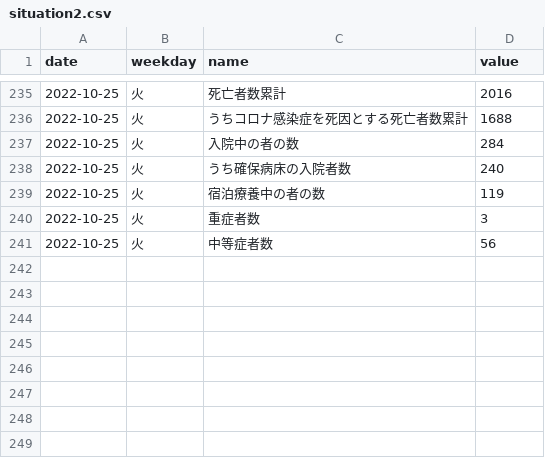
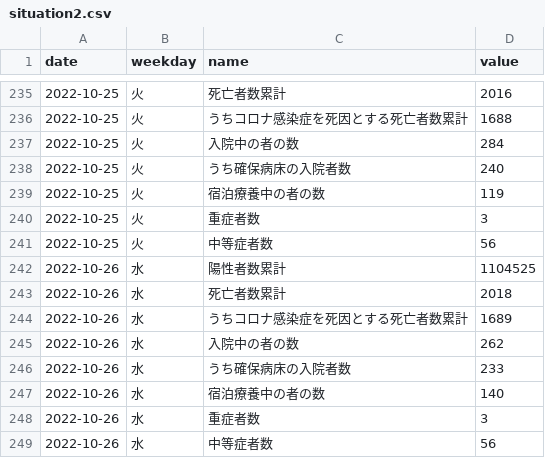
Before and after one commit to kzktmr/Covid19Dashboard, a CSV file: data/situation2.csv, drawn as a sheet; only a part is shown, gaps mark what is left out; the diff names each change by its address in the sheet, - before the commit and + after, or states it on an @@ line.

Commit message:
Data updated

```diff
--- a/data/situation2.csv
+++ b/data/situation2.csv
+row 242: 2022-10-26 | 水 | 陽性者数累計 | 1104525
+row 243: 2022-10-26 | 水 | 死亡者数累計 | 2018
+row 244: 2022-10-26 | 水 | うちコロナ感染症を死因とする死亡者数累計 | 1689
+row 245: 2022-10-26 | 水 | 入院中の者の数 | 262
+row 246: 2022-10-26 | 水 | うち確保病床の入院者数 | 233
+row 247: 2022-10-26 | 水 | 宿泊療養中の者の数 | 140
+row 248: 2022-10-26 | 水 | 重症者数 | 3
+row 249: 2022-10-26 | 水 | 中等症者数 | 56
```
Also changed, not shown: data/newlycases.csv, data/severe_cases.csv.
